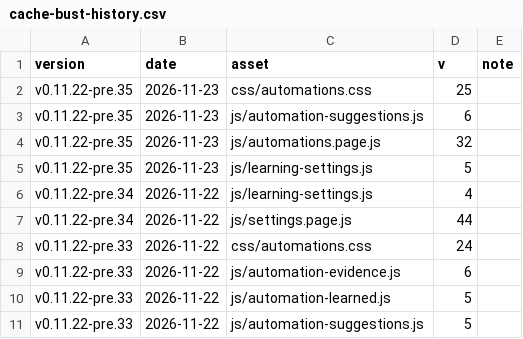
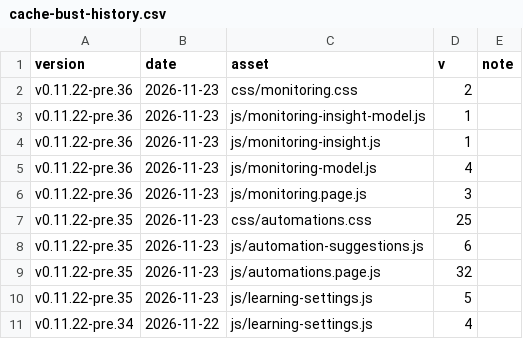
Before and after one commit to Developer-Simon/energy-node, a CSV file: dashboard/internal/webui/cache-bust-history.csv, drawn as a sheet; only a part is shown; the shorter side is filled out with more unchanged rows.

```diff
--- a/dashboard/internal/webui/cache-bust-history.csv
+++ b/dashboard/internal/webui/cache-bust-history.csv
@@ -1,2 +1,7 @@
 version,date,asset,v,note
+v0.11.22-pre.36,2026-11-23,css/monitoring.css,2,
+v0.11.22-pre.36,2026-11-23,js/monitoring-insight-model.js,1,
+v0.11.22-pre.36,2026-11-23,js/monitoring-insight.js,1,
+v0.11.22-pre.36,2026-11-23,js/monitoring-model.js,4,
+v0.11.22-pre.36,2026-11-23,js/monitoring.page.js,3,
 v0.11.22-pre.35,2026-11-23,css/automations.css,25,
```
Also changed, not shown: 1 other file.
